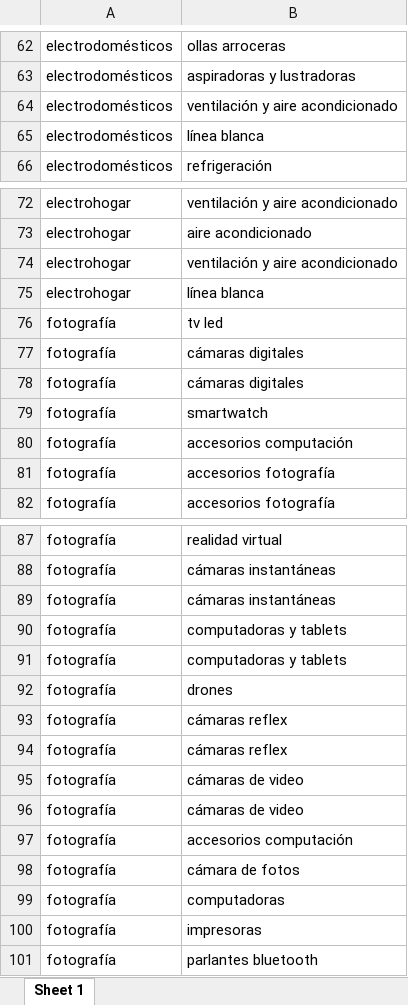
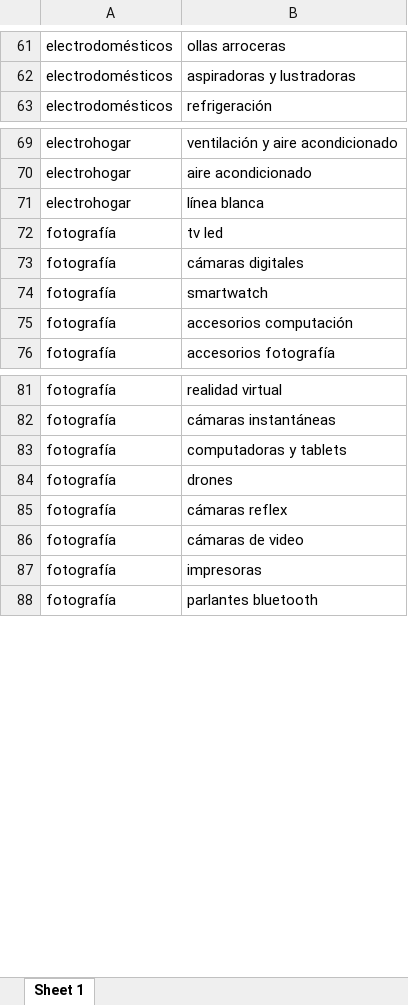
Before and after one commit to alexandramarcos1896/Traspaso-Online, an Excel workbook: output/Adicionales/Lista_Clasificadores.xlsx, sheet Sheet 1, drawn as a sheet; only a part is shown, gaps mark what is left out; values as stored, in another font and other column widths than the file's, no cell formats; the diff covers the shown part only; the diff names each change by its address in the sheet, - before the commit and + after, or states it on an @@ line.

```diff
--- a/output/Adicionales/Lista_Clasificadores.xlsx (sheet Sheet 1)
+++ b/output/Adicionales/Lista_Clasificadores.xlsx (sheet Sheet 1)
-row 64: electrodomésticos | ventilación y aire acondicionado
-row 65: electrodomésticos | línea blanca
-row 74: electrohogar | ventilación y aire acondicionado
-row 78: fotografía | cámaras digitales
-row 81: fotografía | accesorios fotografía
-row 89: fotografía | cámaras instantáneas
-row 90: fotografía | computadoras y tablets
-row 94: fotografía | cámaras reflex
-row 96: fotografía | cámaras de video
-row 97: fotografía | accesorios computación
-row 98: fotografía | cámara de fotos
-row 99: fotografía | computadoras
```
Also changed, not shown: 4 removed rows elsewhere in this sheet, cell formats, 28 other files.
